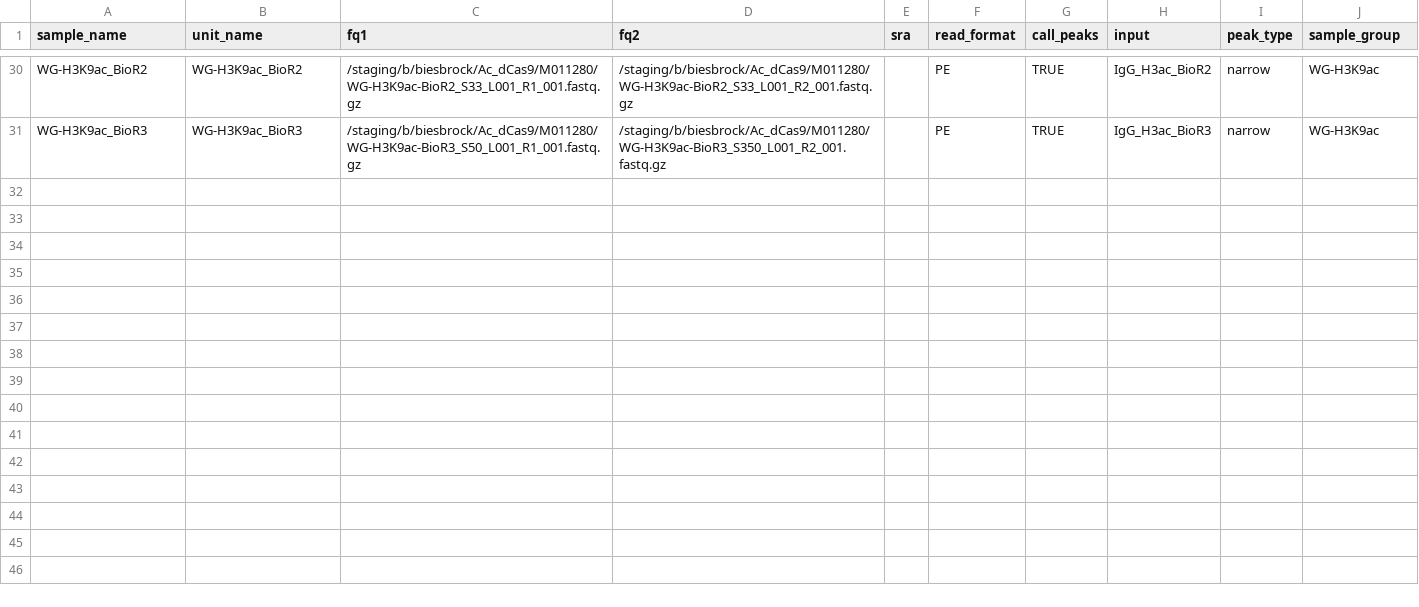
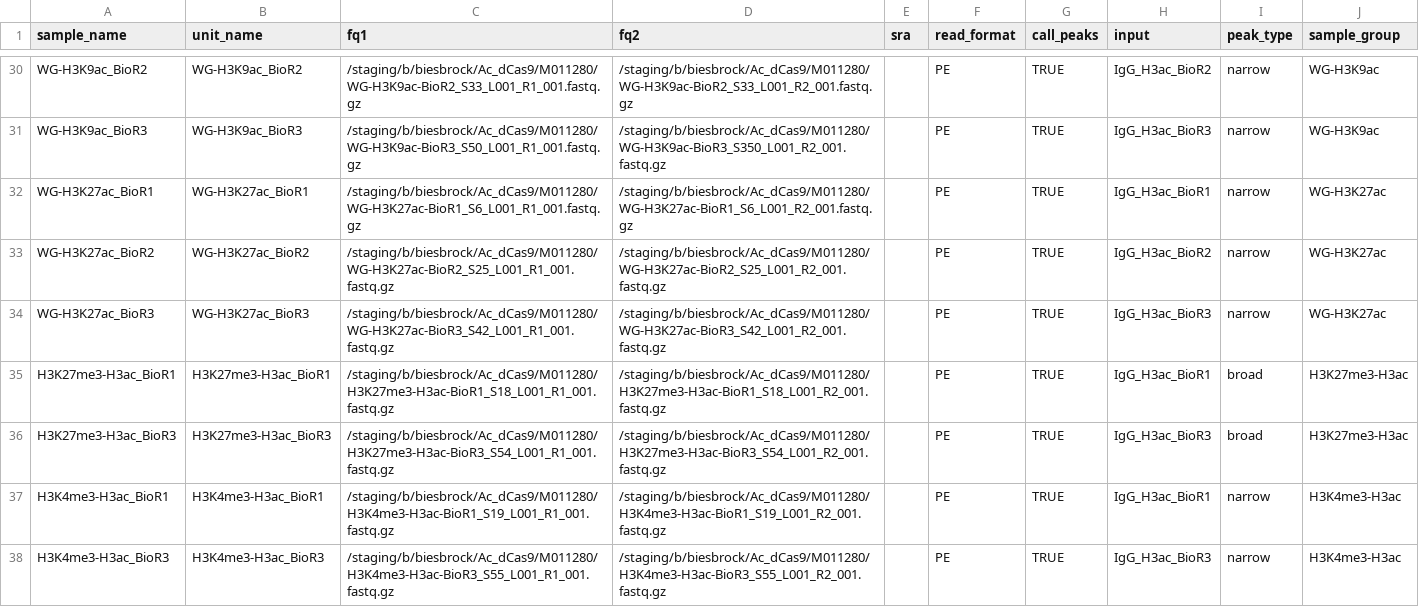
Before and after one commit to kvb002/NGS-workflow-CUTandRUN, a TSV file: config/units.tsv, drawn as a sheet; only a part is shown, gaps mark what is left out.

Commit message:
Update units.tsv with new sample data

```diff
--- a/config/units.tsv
+++ b/config/units.tsv
@@ -31 +31,8 @@ WG-H3K9ac_BioR2	WG-H3K9ac_BioR2	/staging/b/biesbrock/Ac_dCas9/M011280/WG-H3K9ac-
 WG-H3K9ac_BioR3	WG-H3K9ac_BioR3	/staging/b/biesbrock/Ac_dCas9/M011280/WG-H3K9ac-BioR3_S50_L001_R1_001.fastq.gz	/staging/b/biesbrock/Ac_dCas9/M011280/WG-H3K9ac-BioR3_S350_L001_R2_001.fastq.gz		PE	TRUE	IgG_H3ac_BioR3	narrow	WG-H3K9ac
+WG-H3K27ac_BioR1	WG-H3K27ac_BioR1	/staging/b/biesbrock/Ac_dCas9/M011280/WG-H3K27ac-BioR1_S6_L001_R1_001.fastq.gz	/staging/b/biesbrock/Ac_dCas9/M011280/WG-H3K27ac-BioR1_S6_L001_R2_001.fastq.gz		PE	TRUE	IgG_H3ac_BioR1	narrow	WG-H3K27ac
+WG-H3K27ac_BioR2	WG-H3K27ac_BioR2	/staging/b/biesbrock/Ac_dCas9/M011280/WG-H3K27ac-BioR2_S25_L001_R1_001.fastq.gz	/staging/b/biesbrock/Ac_dCas9/M011280/WG-H3K27ac-BioR2_S25_L001_R2_001.fastq.gz		PE	TRUE	IgG_H3ac_BioR2	narrow	WG-H3K27ac
+WG-H3K27ac_BioR3	WG-H3K27ac_BioR3	/staging/b/biesbrock/Ac_dCas9/M011280/WG-H3K27ac-BioR3_S42_L001_R1_001.fastq.gz	/staging/b/biesbrock/Ac_dCas9/M011280/WG-H3K27ac-BioR3_S42_L001_R2_001.fastq.gz		PE	TRUE	IgG_H3ac_BioR3	narrow	WG-H3K27ac
+H3K27me3-H3ac_BioR1	H3K27me3-H3ac_BioR1	/staging/b/biesbrock/Ac_dCas9/M011280/H3K27me3-H3ac-BioR1_S18_L001_R1_001.fastq.gz	/staging/b/biesbrock/Ac_dCas9/M011280/H3K27me3-H3ac-BioR1_S18_L001_R2_001.fastq.gz		PE	TRUE	IgG_H3ac_BioR1	broad	H3K27me3-H3ac
+H3K27me3-H3ac_BioR3	H3K27me3-H3ac_BioR3	/staging/b/biesbrock/Ac_dCas9/M011280/H3K27me3-H3ac-BioR3_S54_L001_R1_001.fastq.gz	/staging/b/biesbrock/Ac_dCas9/M011280/H3K27me3-H3ac-BioR3_S54_L001_R2_001.fastq.gz		PE	TRUE	IgG_H3ac_BioR3	broad	H3K27me3-H3ac
+H3K4me3-H3ac_BioR1	H3K4me3-H3ac_BioR1	/staging/b/biesbrock/Ac_dCas9/M011280/H3K4me3-H3ac-BioR1_S19_L001_R1_001.fastq.gz	/staging/b/biesbrock/Ac_dCas9/M011280/H3K4me3-H3ac-BioR1_S19_L001_R2_001.fastq.gz		PE	TRUE	IgG_H3ac_BioR1	narrow	H3K4me3-H3ac
+H3K4me3-H3ac_BioR3	H3K4me3-H3ac_BioR3	/staging/b/biesbrock/Ac_dCas9/M011280/H3K4me3-H3ac-BioR3_S55_L001_R1_001.fastq.gz	/staging/b/biesbrock/Ac_dCas9/M011280/H3K4me3-H3ac-BioR3_S55_L001_R2_001.fastq.gz		PE	TRUE	IgG_H3ac_BioR3	narrow	H3K4me3-H3ac
```
